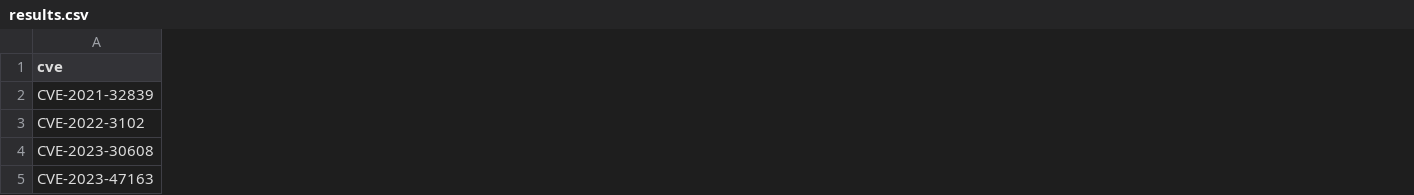
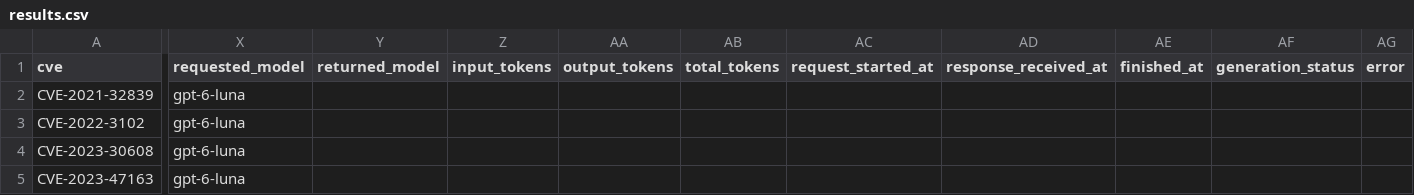
Before and after one commit to gabyunu/Networks, a CSV file: llm-security-repair/results.csv, drawn as a sheet; only a part is shown, gaps mark what is left out; the diff covers the shown part only; the diff names each change by its address in the sheet, - before the commit and + after, or states it on an @@ line.

Commit message:
Add single-attempt generation records and fifth-case selection

```diff
--- a/llm-security-repair/results.csv
+++ b/llm-security-repair/results.csv
+column X (requested_model), rows 2-5: all gpt-6-luna
+column Y (returned_model), empty
+column Z (input_tokens), empty
+column AA (output_tokens), empty
+column AB (total_tokens), empty
+column AC (request_started_at), empty
+column AD (response_received_at), empty
+column AE (finished_at), empty
+column AF (generation_status), empty
+column AG (error), empty
```
Also changed, not shown: 2 added columns elsewhere in this file, 5 other files.
